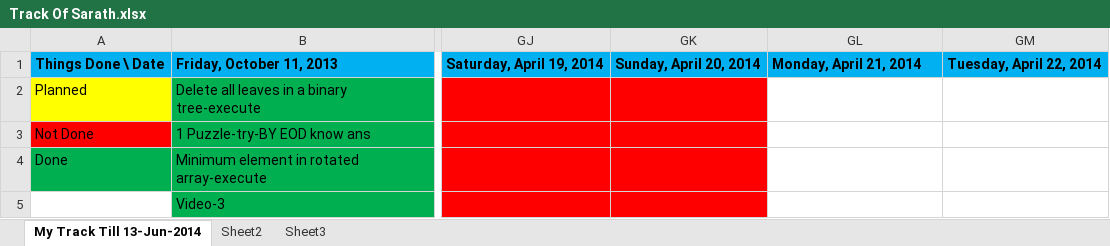
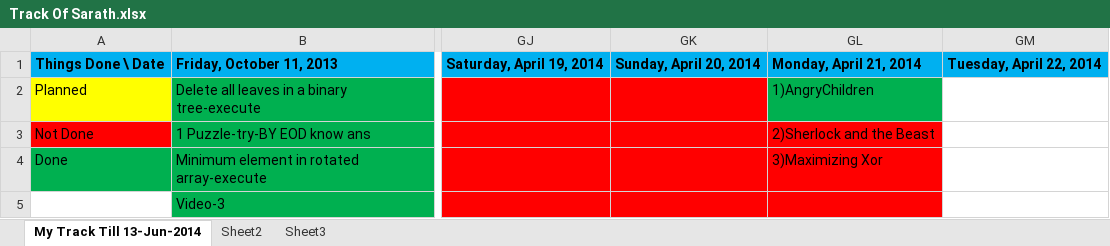
Before and after one commit to eedsva/mytrack, an Excel workbook: Track Of Sarath.xlsx, sheet My Track Till 13-Jun-2014, drawn as a sheet; only a part is shown, gaps mark what is left out; values as stored, in another font and other column widths than the file's, no borders; the diff names each change by its address in the sheet, - before the commit and + after, or states it on an @@ line.

Commit message:
Ideas Added Track Of Sarath.xlsx updated.

```diff
--- a/Track Of Sarath.xlsx (sheet My Track Till 13-Jun-2014)
+++ b/Track Of Sarath.xlsx (sheet My Track Till 13-Jun-2014)
-GL2: (empty)
+GL2: 1)AngryChildren
-GL2 fill: none
+GL2 fill: #00B050
-GL3: (empty)
+GL3: 2)Sherlock and the Beast
-GL3:GL5 fill: none
+GL3:GL5 fill: #FF0000
-GL4: (empty)
+GL4: 3)Maximizing Xor
```
Also changed, not shown: 1 other file.
